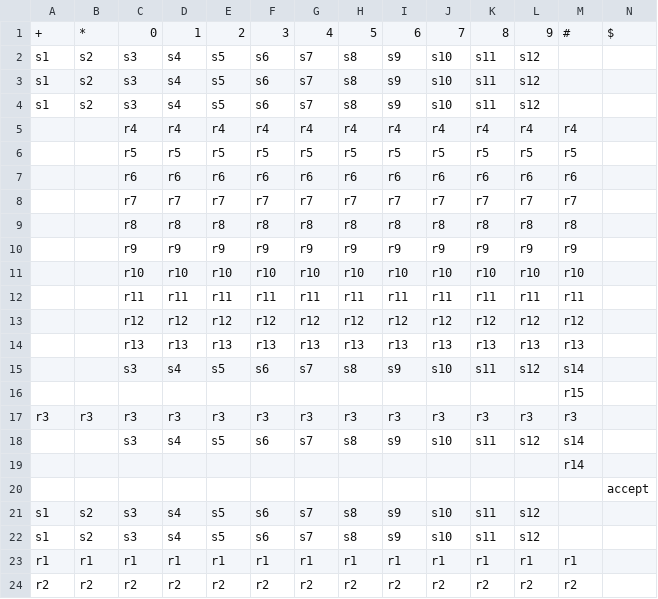
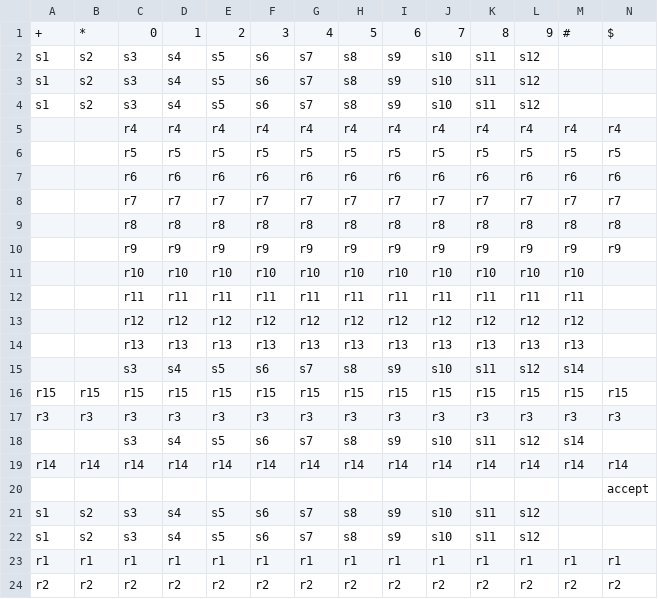
Before and after one commit to mschonb/CompFinal, a CSV file: action2.csv, drawn as a sheet.

```diff
--- a/action2.csv
+++ b/action2.csv
@@ -4,8 +4,8 @@ s1,s2,s3,s4,s5,s6,s7,s8,s9,s10,s11,s12,,
 s1,s2,s3,s4,s5,s6,s7,s8,s9,s10,s11,s12,,
-,,r4,r4,r4,r4,r4,r4,r4,r4,r4,r4,r4,
-,,r5,r5,r5,r5,r5,r5,r5,r5,r5,r5,r5,
-,,r6,r6,r6,r6,r6,r6,r6,r6,r6,r6,r6,
-,,r7,r7,r7,r7,r7,r7,r7,r7,r7,r7,r7,
-,,r8,r8,r8,r8,r8,r8,r8,r8,r8,r8,r8,
-,,r9,r9,r9,r9,r9,r9,r9,r9,r9,r9,r9,
+,,r4,r4,r4,r4,r4,r4,r4,r4,r4,r4,r4,r4
+,,r5,r5,r5,r5,r5,r5,r5,r5,r5,r5,r5,r5
+,,r6,r6,r6,r6,r6,r6,r6,r6,r6,r6,r6,r6
+,,r7,r7,r7,r7,r7,r7,r7,r7,r7,r7,r7,r7
+,,r8,r8,r8,r8,r8,r8,r8,r8,r8,r8,r8,r8
+,,r9,r9,r9,r9,r9,r9,r9,r9,r9,r9,r9,r9
 ,,r10,r10,r10,r10,r10,r10,r10,r10,r10,r10,r10,
@@ -15,6 +15,6 @@ s1,s2,s3,s4,s5,s6,s7,s8,s9,s10,s11,s12,,
 ,,s3,s4,s5,s6,s7,s8,s9,s10,s11,s12,s14,
-,,,,,,,,,,,,r15,
-r3,r3,r3,r3,r3,r3,r3,r3,r3,r3,r3,r3,r3,
+r15,r15,r15,r15,r15,r15,r15,r15,r15,r15,r15,r15,r15,r15
+r3,r3,r3,r3,r3,r3,r3,r3,r3,r3,r3,r3,r3,r3
 ,,s3,s4,s5,s6,s7,s8,s9,s10,s11,s12,s14,
-,,,,,,,,,,,,r14,
+r14,r14,r14,r14,r14,r14,r14,r14,r14,r14,r14,r14,r14,r14
 ,,,,,,,,,,,,,accept
@@ -22,3 +22,3 @@ s1,s2,s3,s4,s5,s6,s7,s8,s9,s10,s11,s12,,
 s1,s2,s3,s4,s5,s6,s7,s8,s9,s10,s11,s12,,
-r1,r1,r1,r1,r1,r1,r1,r1,r1,r1,r1,r1,r1,
-r2,r2,r2,r2,r2,r2,r2,r2,r2,r2,r2,r2,r2,
+r1,r1,r1,r1,r1,r1,r1,r1,r1,r1,r1,r1,r1,r1
+r2,r2,r2,r2,r2,r2,r2,r2,r2,r2,r2,r2,r2,r2
```
Also changed, not shown: 4 other files.
